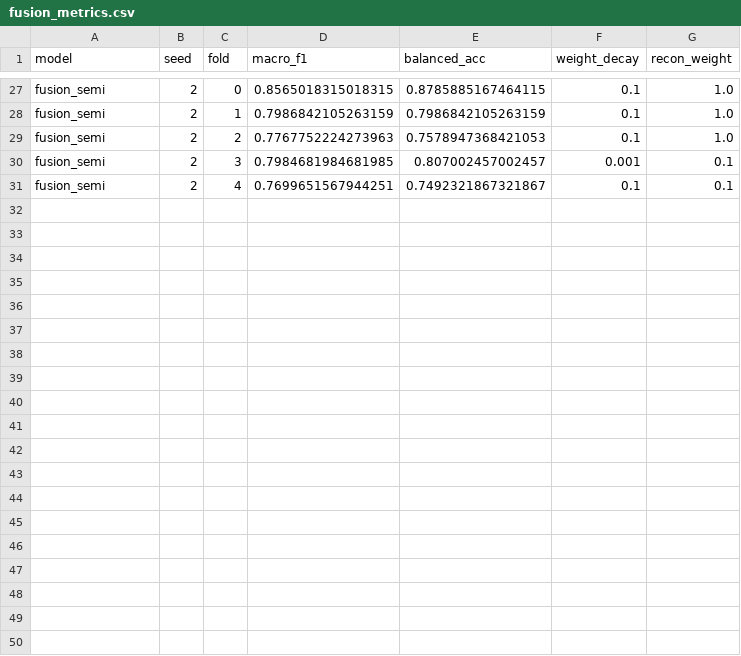
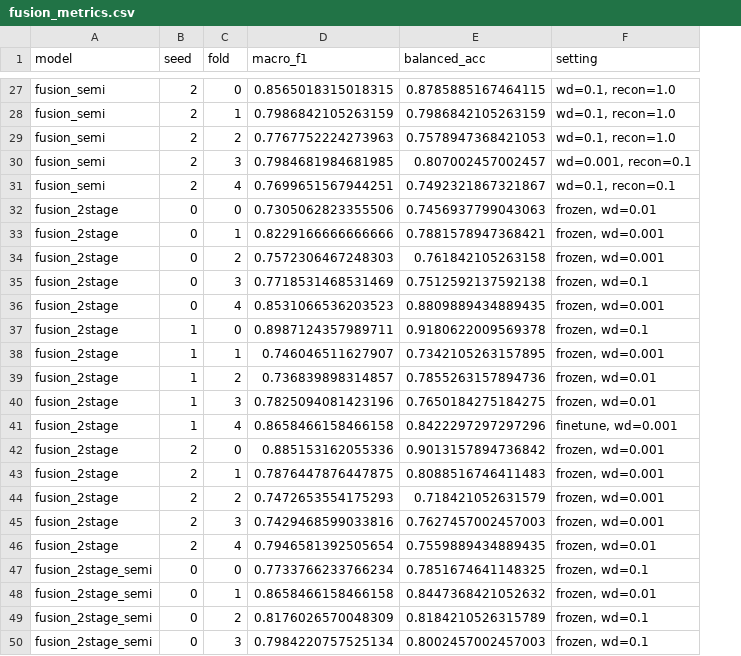
Before and after one commit to hicham-attioui/tcga-brca-multiomics-fusion, a CSV file: results/fusion_metrics.csv, drawn as a sheet; only a part is shown, gaps mark what is left out; removed rows and columns are numbered as before the commit, all else as after; the diff covers the shown part only; the diff names each change by its address in the sheet, - before the commit and + after, or states it on an @@ line.

Commit message:
Add two-stage fusion training, learning curves and updated figures

```diff
--- a/results/fusion_metrics.csv
+++ b/results/fusion_metrics.csv
-column F (weight_decay), rows 27-31: 0.1 | 0.1 | 0.1 | 0.001 | 0.1
-column G (recon_weight), rows 27-31: 1.0 | 1.0 | 1.0 | 0.1 | 0.1
+column F (setting), rows 27-31: wd=0.1, recon=1.0 | wd=0.1, recon=1.0 | wd=0.1, recon=1.0 | wd=0.001, recon=0.1 | wd=0.1, recon=0.1
+row 32: fusion_2stage | 0 | 0 | 0.7305062823355506 | 0.7456937799043063 | frozen, wd=0.01
+row 33: fusion_2stage | 0 | 1 | 0.8229166666666666 | 0.7881578947368421 | frozen, wd=0.001
+row 34: fusion_2stage | 0 | 2 | 0.7572306467248303 | 0.761842105263158 | frozen, wd=0.001
+row 35: fusion_2stage | 0 | 3 | 0.7718531468531469 | 0.7512592137592138 | frozen, wd=0.1
+row 36: fusion_2stage | 0 | 4 | 0.8531066536203523 | 0.8809889434889435 | frozen, wd=0.001
+row 37: fusion_2stage | 1 | 0 | 0.8987124357989711 | 0.9180622009569378 | frozen, wd=0.1
+row 38: fusion_2stage | 1 | 1 | 0.746046511627907 | 0.7342105263157895 | frozen, wd=0.001
+row 39: fusion_2stage | 1 | 2 | 0.736839898314857 | 0.7855263157894736 | frozen, wd=0.01
+row 40: fusion_2stage | 1 | 3 | 0.7825094081423196 | 0.7650184275184275 | frozen, wd=0.01
+row 41: fusion_2stage | 1 | 4 | 0.8658466158466158 | 0.8422297297297296 | finetune, wd=0.001
+row 42: fusion_2stage | 2 | 0 | 0.885153162055336 | 0.9013157894736842 | frozen, wd=0.001
+row 43: fusion_2stage | 2 | 1 | 0.7876447876447875 | 0.8088516746411483 | frozen, wd=0.001
+row 44: fusion_2stage | 2 | 2 | 0.7472653554175293 | 0.718421052631579 | frozen, wd=0.001
+row 45: fusion_2stage | 2 | 3 | 0.7429468599033816 | 0.7627457002457003 | frozen, wd=0.001
+row 46: fusion_2stage | 2 | 4 | 0.7946581392505654 | 0.7559889434889435 | frozen, wd=0.01
+row 47: fusion_2stage_semi | 0 | 0 | 0.7733766233766234 | 0.7851674641148325 | frozen, wd=0.1
+row 48: fusion_2stage_semi | 0 | 1 | 0.8658466158466158 | 0.8447368421052632 | frozen, wd=0.01
+row 49: fusion_2stage_semi | 0 | 2 | 0.8176026570048309 | 0.8184210526315789 | frozen, wd=0.1
+row 50: fusion_2stage_semi | 0 | 3 | 0.7984220757525134 | 0.8002457002457003 | frozen, wd=0.1
```
Also changed, not shown: 11 added rows elsewhere in this file, results/results_table.csv, 12 other files.
